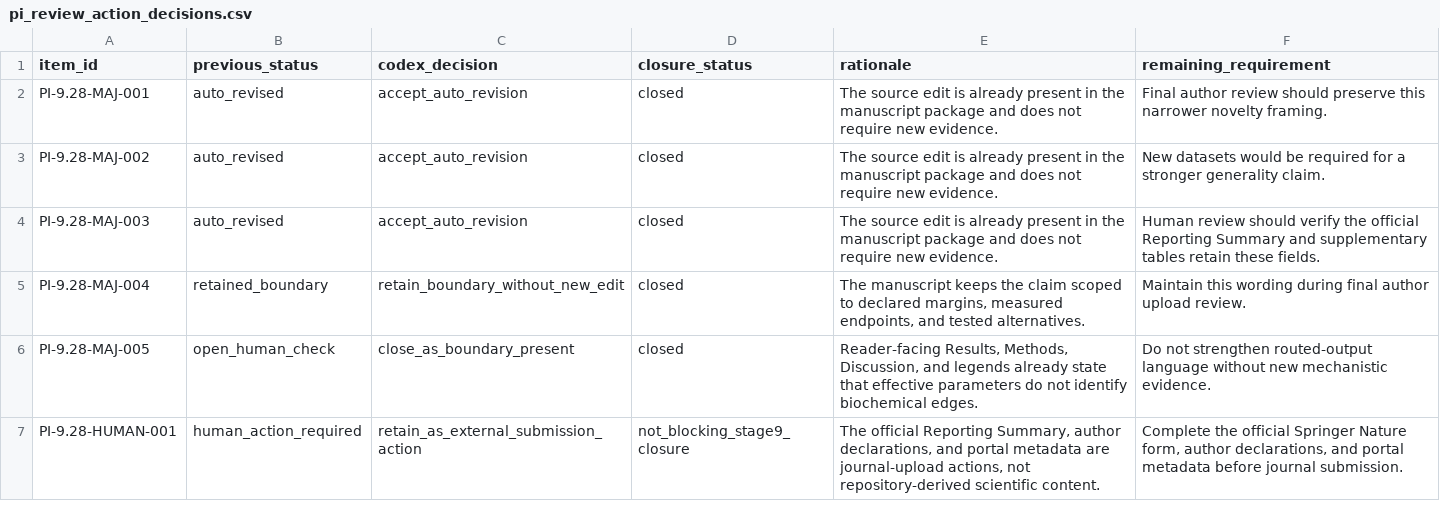
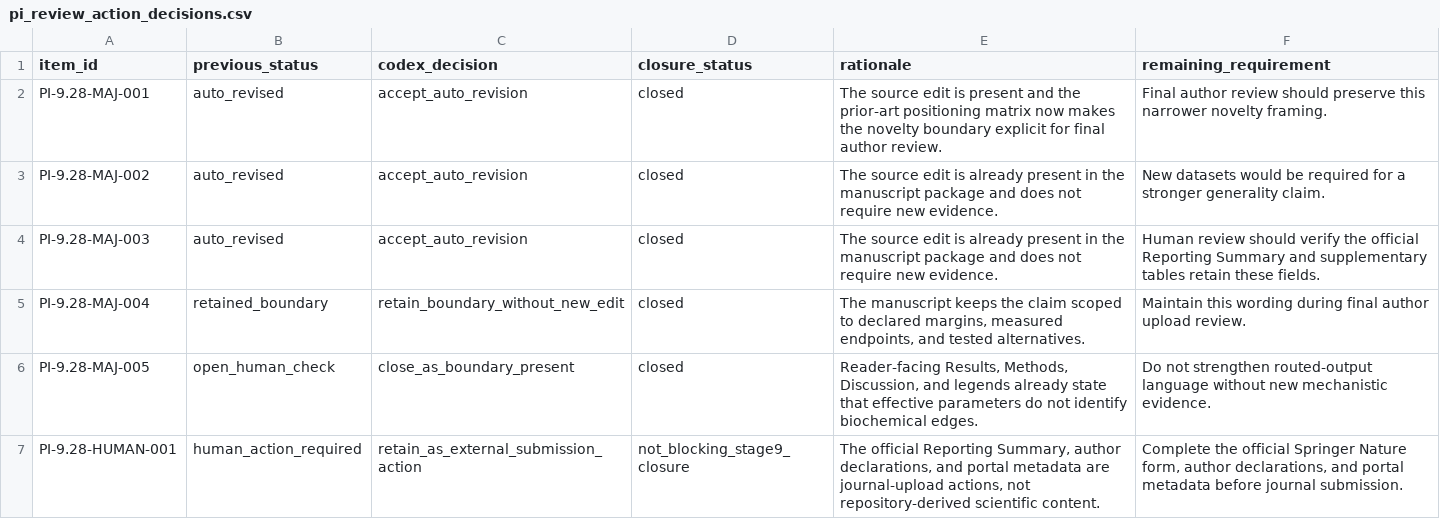
Before and after one commit to renatosocodato/rhodyn, a CSV file: manuscript/nature_methods/submission_package/pi_review_action_decisions.csv, drawn as a sheet.

Commit message:
Add Nature Methods prior-art positioning matrix

```diff
--- a/manuscript/nature_methods/submission_package/pi_review_action_decisions.csv
+++ b/manuscript/nature_methods/submission_package/pi_review_action_decisions.csv
@@ -1,3 +1,3 @@
 item_id,previous_status,codex_decision,closure_status,rationale,remaining_requirement
-PI-9.28-MAJ-001,auto_revised,accept_auto_revision,closed,The source edit is already present in the manuscript package and does not require new evidence.,Final author review should preserve this narrower novelty framing.
+PI-9.28-MAJ-001,auto_revised,accept_auto_revision,closed,The source edit is present and the prior-art positioning matrix now makes the novelty boundary explicit for final author review.,Final author review should preserve this narrower novelty framing.
 PI-9.28-MAJ-002,auto_revised,accept_auto_revision,closed,The source edit is already present in the manuscript package and does not require new evidence.,New datasets would be required for a stronger generality claim.
```
Also changed, not shown: 31 other files.
